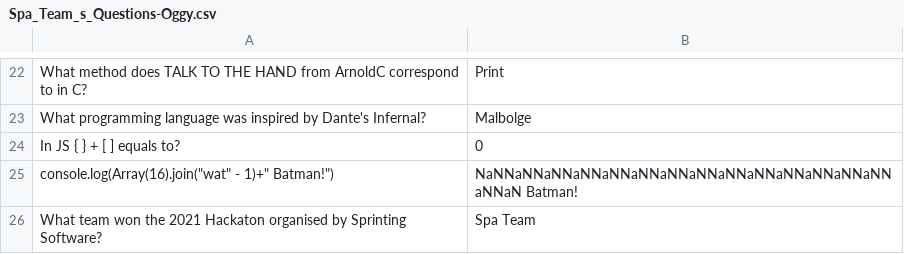
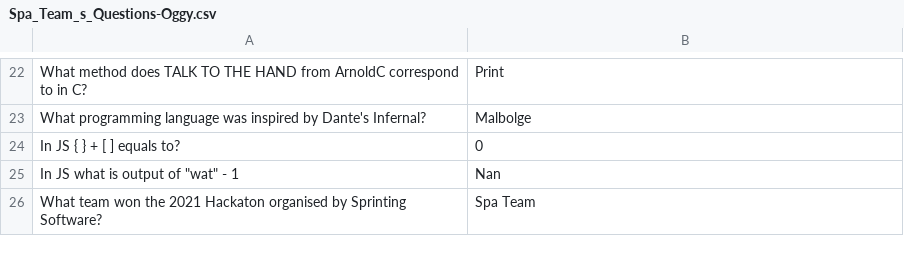
Before and after one commit to zveljkovic/slack-wars, a CSV file: data/Spa_Team_s_Questions-Oggy.csv, drawn as a sheet; only a part is shown, gaps mark what is left out; removed rows and columns are numbered as before the commit, all else as after; the diff names each change by its address in the sheet, - before the commit and + after, or states it on an @@ line.

```diff
--- a/data/Spa_Team_s_Questions-Oggy.csv
+++ b/data/Spa_Team_s_Questions-Oggy.csv
-row 25: console.log(Array(16).join("wat" - 1)+" Batman!") | NaNNaNNaNNaNNaNNaNNaNNaNNaNNaNNaNNaNNaNNaNNaNNaN Batman!
+row 25: In JS what is output of "wat" - 1 | Nan
```
Also changed, not shown: 6 other files.
